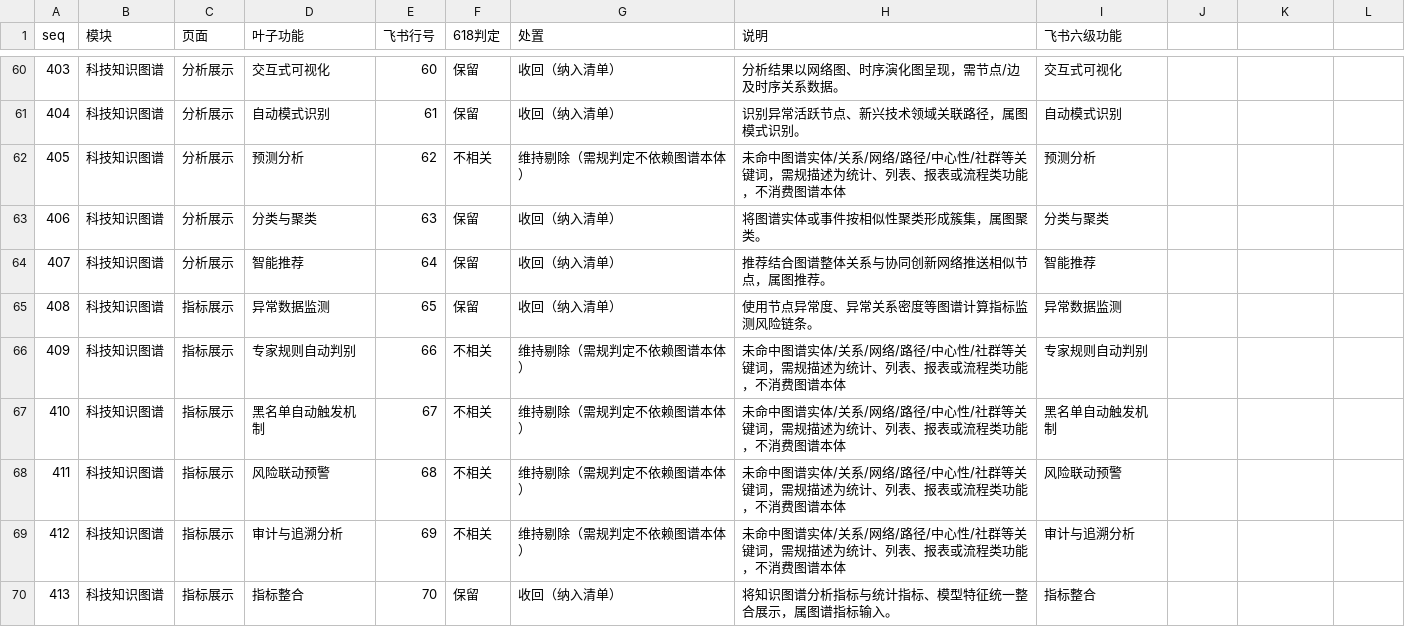
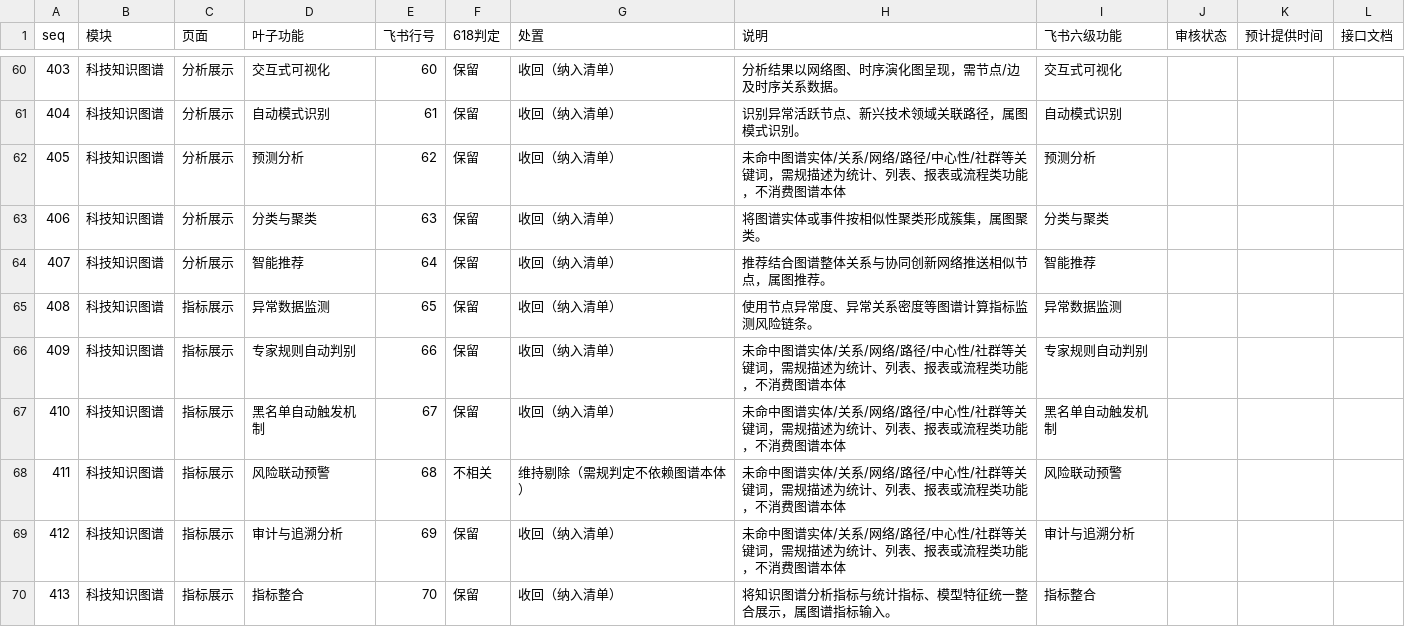
Before and after one commit to Marisolebxf/-, a CSV file: agent-delivery/工程过程/02-策划与监控/01-总集大项目整体计划/外部接口依赖/KG-YANDA-SCHEMA-REQ/需规-飞书差异核对表.csv, drawn as a sheet; only a part is shown, gaps mark what is left out; the diff covers the shown part only.

```diff
--- a/agent-delivery/工程过程/02-策划与监控/01-总集大项目整体计划/外部接口依赖/KG-YANDA-SCHEMA-REQ/需规-飞书差异核对表.csv
+++ b/agent-delivery/工程过程/02-策划与监控/01-总集大项目整体计划/外部接口依赖/KG-YANDA-SCHEMA-REQ/需规-飞书差异核对表.csv
@@ -1 +1 @@
-seq,模块,页面,叶子功能,飞书行号,618判定,处置,说明,飞书六级功能
+seq,模块,页面,叶子功能,飞书行号,618判定,处置,说明,飞书六级功能,审核状态,预计提供时间,接口文档
@@ -61,3 +61,3 @@
 404,科技知识图谱,分析展示,自动模式识别,61,保留,收回（纳入清单）,识别异常活跃节点、新兴技术领域关联路径，属图模式识别。,自动模式识别
-405,科技知识图谱,分析展示,预测分析,62,不相关,维持剔除（需规判定不依赖图谱本体）,未命中图谱实体/关系/网络/路径/中心性/社群等关键词，需规描述为统计、列表、报表或流程类功能，不消费图谱本体,预测分析
+405,科技知识图谱,分析展示,预测分析,62,保留,收回（纳入清单）,未命中图谱实体/关系/网络/路径/中心性/社群等关键词，需规描述为统计、列表、报表或流程类功能，不消费图谱本体,预测分析
 406,科技知识图谱,分析展示,分类与聚类,63,保留,收回（纳入清单）,将图谱实体或事件按相似性聚类形成簇集，属图聚类。,分类与聚类
@@ -65,6 +65,6 @@
 408,科技知识图谱,指标展示,异常数据监测,65,保留,收回（纳入清单）,使用节点异常度、异常关系密度等图谱计算指标监测风险链条。,异常数据监测
-409,科技知识图谱,指标展示,专家规则自动判别,66,不相关,维持剔除（需规判定不依赖图谱本体）,未命中图谱实体/关系/网络/路径/中心性/社群等关键词，需规描述为统计、列表、报表或流程类功能，不消费图谱本体,专家规则自动判别
-410,科技知识图谱,指标展示,黑名单自动触发机制,67,不相关,维持剔除（需规判定不依赖图谱本体）,未命中图谱实体/关系/网络/路径/中心性/社群等关键词，需规描述为统计、列表、报表或流程类功能，不消费图谱本体,黑名单自动触发机制
+409,科技知识图谱,指标展示,专家规则自动判别,66,保留,收回（纳入清单）,未命中图谱实体/关系/网络/路径/中心性/社群等关键词，需规描述为统计、列表、报表或流程类功能，不消费图谱本体,专家规则自动判别
+410,科技知识图谱,指标展示,黑名单自动触发机制,67,保留,收回（纳入清单）,未命中图谱实体/关系/网络/路径/中心性/社群等关键词，需规描述为统计、列表、报表或流程类功能，不消费图谱本体,黑名单自动触发机制
 411,科技知识图谱,指标展示,风险联动预警,68,不相关,维持剔除（需规判定不依赖图谱本体）,未命中图谱实体/关系/网络/路径/中心性/社群等关键词，需规描述为统计、列表、报表或流程类功能，不消费图谱本体,风险联动预警
-412,科技知识图谱,指标展示,审计与追溯分析,69,不相关,维持剔除（需规判定不依赖图谱本体）,未命中图谱实体/关系/网络/路径/中心性/社群等关键词，需规描述为统计、列表、报表或流程类功能，不消费图谱本体,审计与追溯分析
+412,科技知识图谱,指标展示,审计与追溯分析,69,保留,收回（纳入清单）,未命中图谱实体/关系/网络/路径/中心性/社群等关键词，需规描述为统计、列表、报表或流程类功能，不消费图谱本体,审计与追溯分析
 413,科技知识图谱,指标展示,指标整合,70,保留,收回（纳入清单）,将知识图谱分析指标与统计指标、模型特征统一整合展示，属图谱指标输入。,指标整合
```
Also changed, not shown: 14 added rows and 31 edited cells elsewhere in this file, agent-delivery/工程过程/02-策划与监控/01-总集大项目整体计划/外部接口依赖/KG-YANDA-SCHEMA-REQ/leaf-kg-scope.csv, 3 other files.
